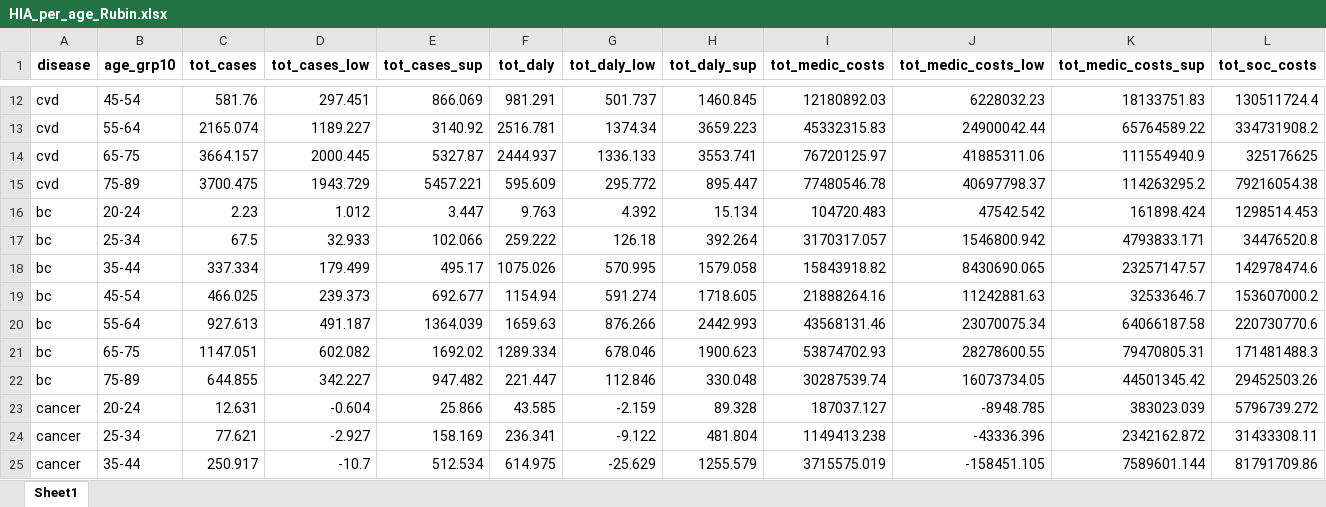
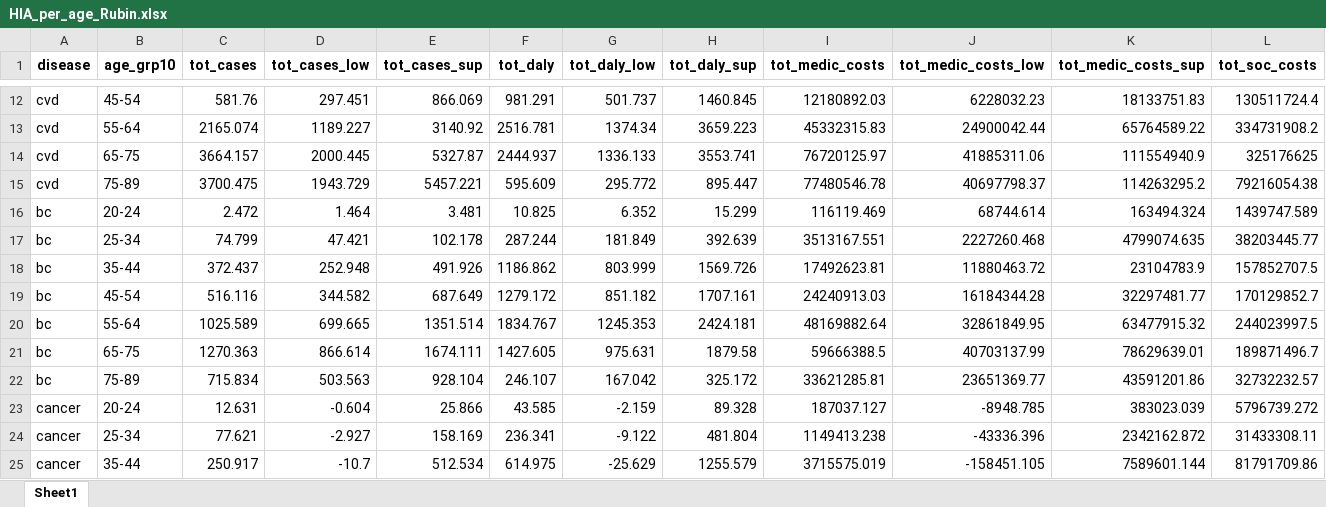
Before and after one commit to inesoriany/HIA_walking_steps, an Excel workbook: output/Tables/2019/Resampling/HIA_per_age_Rubin.xlsx, sheet Sheet1, drawn as a sheet; only a part is shown, gaps mark what is left out; values as stored, in another font and other column widths than the file's, no borders; removed rows and columns are numbered as before the commit, all else as after; rows hold the shown columns only; the diff covers the shown part only; the diff names each change by its address in the sheet, - before the commit and + after, or states it on an @@ line.

```diff
--- a/output/Tables/2019/Resampling/HIA_per_age_Rubin.xlsx (sheet Sheet1)
+++ b/output/Tables/2019/Resampling/HIA_per_age_Rubin.xlsx (sheet Sheet1)
-row 16: bc | 20-24 | 2.23 | 1.012 | 3.447 | 9.763 | 4.392 | 15.134 | 104720.483 | 47542.542 | 161898.424 | 1298514.453
-row 17: bc | 25-34 | 67.5 | 32.933 | 102.066 | 259.222 | 126.18 | 392.264 | 3170317.057 | 1546800.942 | 4793833.171 | 34476520.8
-row 18: bc | 35-44 | 337.334 | 179.499 | 495.17 | 1075.026 | 570.995 | 1579.058 | 15843918.82 | 8430690.065 | 23257147.57 | 142978474.6
-row 19: bc | 45-54 | 466.025 | 239.373 | 692.677 | 1154.94 | 591.274 | 1718.605 | 21888264.16 | 11242881.63 | 32533646.7 | 153607000.2
-row 20: bc | 55-64 | 927.613 | 491.187 | 1364.039 | 1659.63 | 876.266 | 2442.993 | 43568131.46 | 23070075.34 | 64066187.58 | 220730770.6
-row 21: bc | 65-75 | 1147.051 | 602.082 | 1692.02 | 1289.334 | 678.046 | 1900.623 | 53874702.93 | 28278600.55 | 79470805.31 | 171481488.3
-row 22: bc | 75-89 | 644.855 | 342.227 | 947.482 | 221.447 | 112.846 | 330.048 | 30287539.74 | 16073734.05 | 44501345.42 | 29452503.26
+row 16: bc | 20-24 | 2.472 | 1.464 | 3.481 | 10.825 | 6.352 | 15.299 | 116119.469 | 68744.614 | 163494.324 | 1439747.589
+row 17: bc | 25-34 | 74.799 | 47.421 | 102.178 | 287.244 | 181.849 | 392.639 | 3513167.551 | 2227260.468 | 4799074.635 | 38203445.77
+row 18: bc | 35-44 | 372.437 | 252.948 | 491.926 | 1186.862 | 803.999 | 1569.726 | 17492623.81 | 11880463.72 | 23104783.9 | 157852707.5
+row 19: bc | 45-54 | 516.116 | 344.582 | 687.649 | 1279.172 | 851.182 | 1707.161 | 24240913.03 | 16184344.28 | 32297481.77 | 170129852.7
+row 20: bc | 55-64 | 1025.589 | 699.665 | 1351.514 | 1834.767 | 1245.353 | 2424.181 | 48169882.64 | 32861849.95 | 63477915.32 | 244023997.5
+row 21: bc | 65-75 | 1270.363 | 866.614 | 1674.111 | 1427.605 | 975.631 | 1879.58 | 59666388.5 | 40703137.99 | 78629639.01 | 189871496.7
+row 22: bc | 75-89 | 715.834 | 503.563 | 928.104 | 246.107 | 167.042 | 325.172 | 33621285.81 | 23651369.77 | 43591201.86 | 32732232.57
```
Also changed, not shown: 36 edited cells elsewhere in this sheet, output/Tables/2019/Resampling/HIA_per_age.xlsx, output/Tables/2019/Resampling/HIA_per_disease.xlsx, 56 other files.
